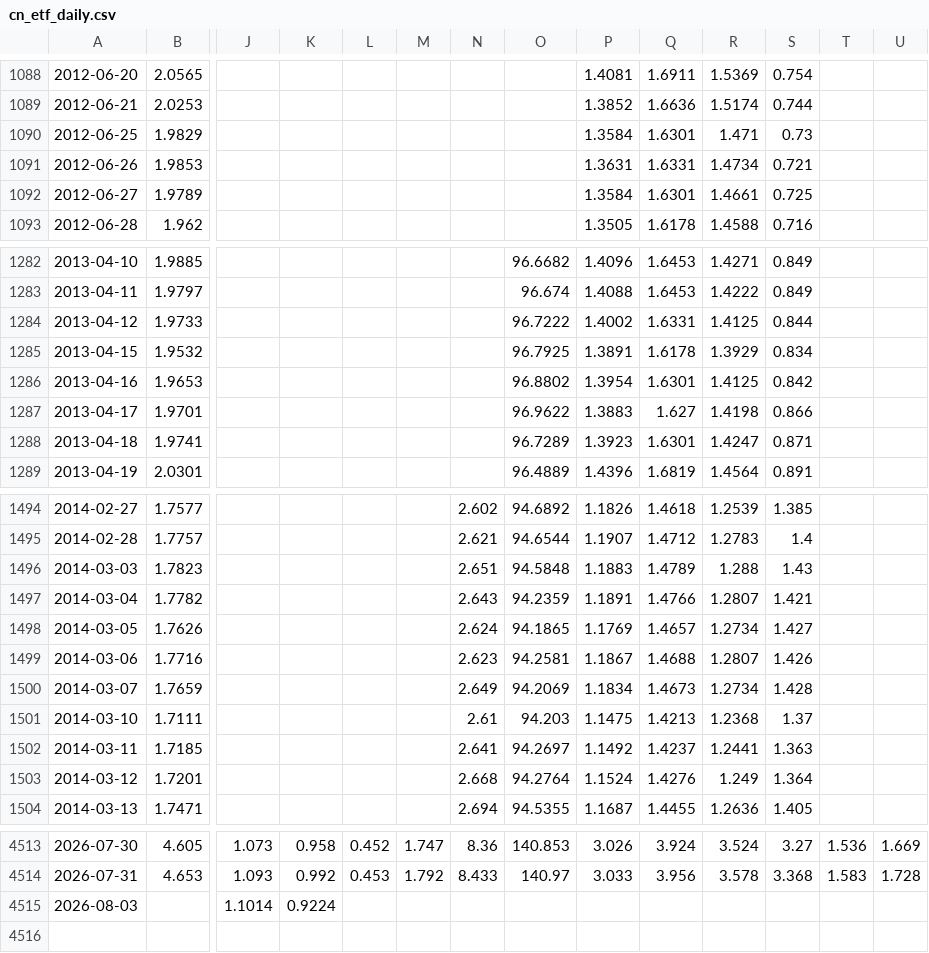
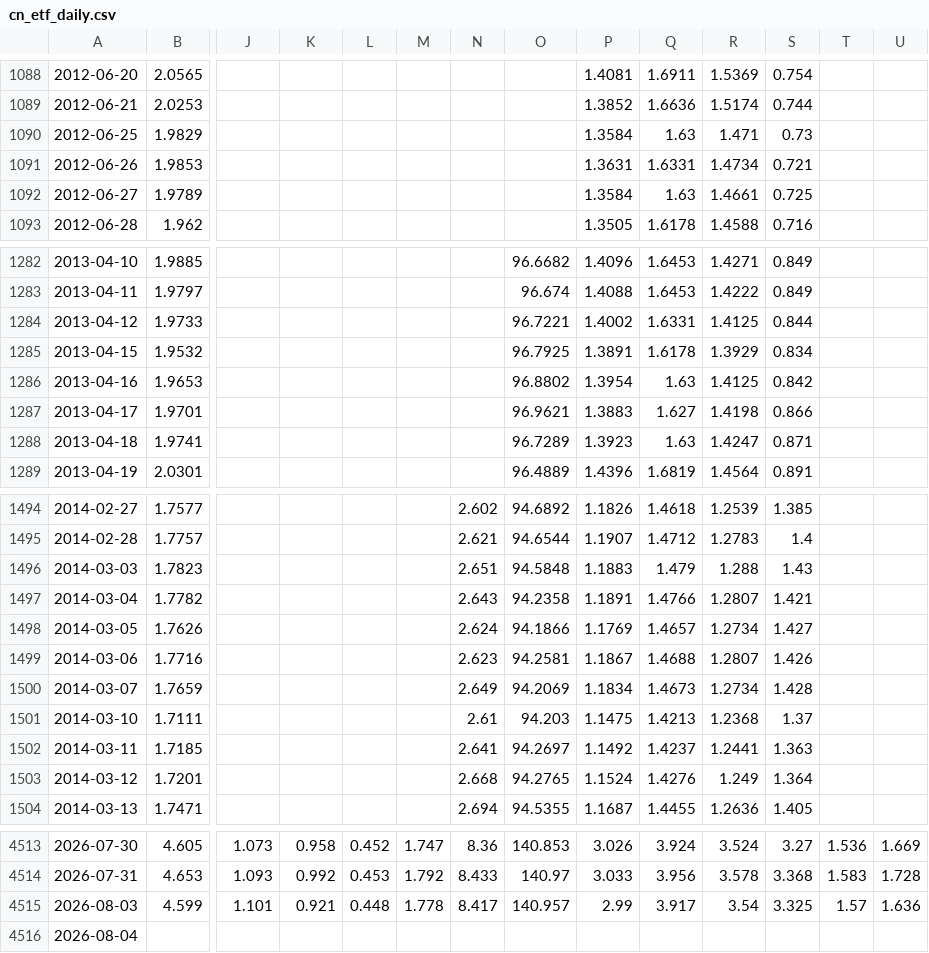
Before and after one commit to dawnllaw-svg/us-etf-data, a CSV file: cn_etf_daily.csv, drawn as a sheet; only a part is shown, gaps mark what is left out; removed rows and columns are numbered as before the commit, all else as after; rows hold the shown columns only; the diff covers the shown part only; the diff names each change by its address in the sheet, - before the commit and + after, or states it on an @@ line.

```diff
--- a/cn_etf_daily.csv
+++ b/cn_etf_daily.csv
-Q1090: 1.6301
+Q1090: 1.63
-Q1092: 1.6301
+Q1092: 1.63
-O1284: 96.7222
+O1284: 96.7221
-Q1286: 1.6301
+Q1286: 1.63
-O1287: 96.9622
+O1287: 96.9621
-Q1288: 1.6301
+Q1288: 1.63
-Q1496: 1.4789
+Q1496: 1.479
-O1497: 94.2359
+O1497: 94.2358
-O1498: 94.1865
+O1498: 94.1866
-O1503: 94.2764
+O1503: 94.2765
-row 4515: 2026-08-03 |  | 1.1014 | 0.9224
+row 4515: 2026-08-03 | 4.599 | 1.101 | 0.921 | 0.448 | 1.778 | 8.417 | 140.957 | 2.99 | 3.917 | 3.54 | 3.325 | 1.57 | 1.636
+row 4516: 2026-08-04
```
Also changed, not shown: 72 edited cells elsewhere in this file, us_etf_daily.csv.
